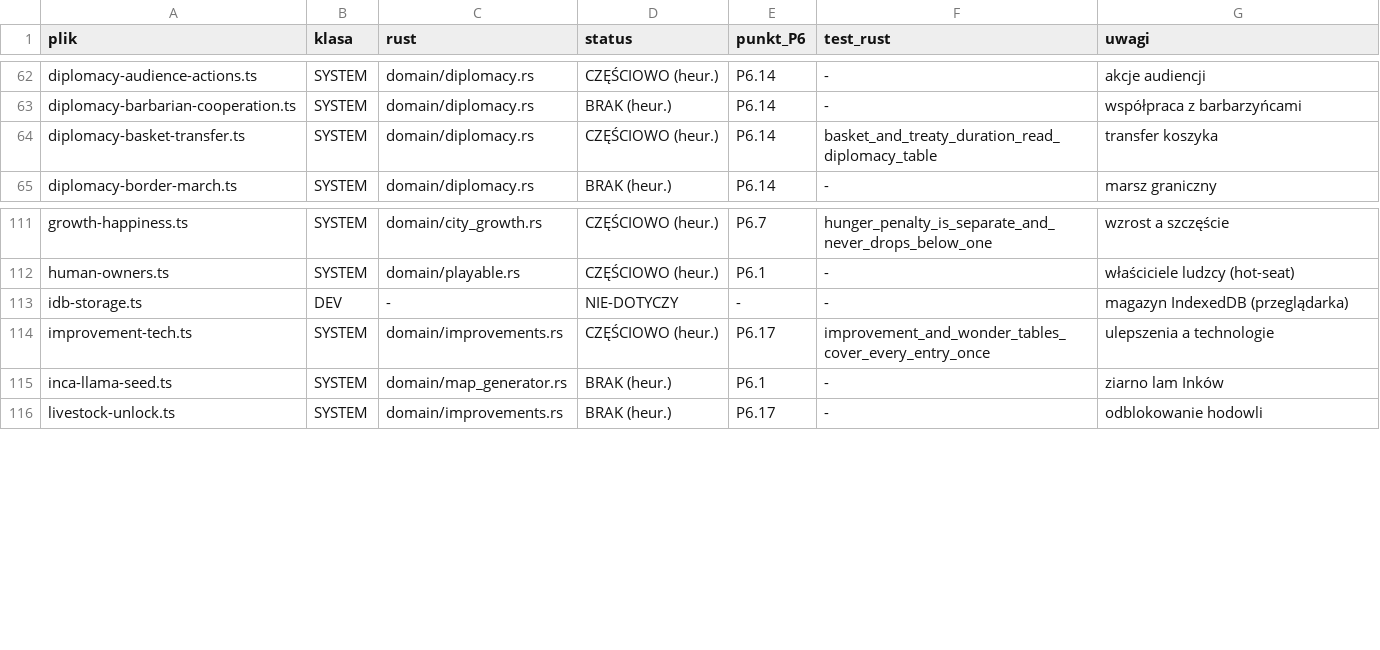
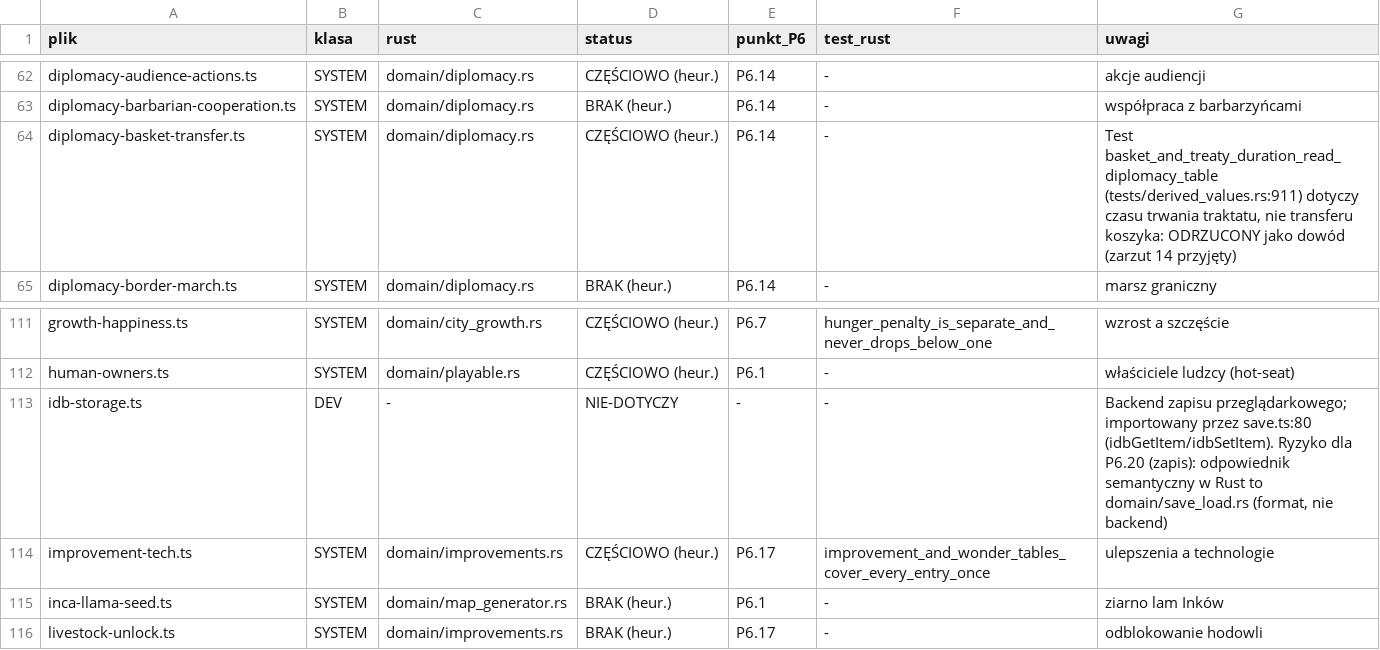
Before and after one commit to maciejsieracki/The-Game, a TSV file: dyspozycje/autobot/runs/R-RUSTPORT-P6-0-GAP-ANALYSIS-Q1/mapping-manual.tsv, drawn as a sheet; only a part is shown, gaps mark what is left out; the diff covers the shown part only.

```diff
--- a/dyspozycje/autobot/runs/R-RUSTPORT-P6-0-GAP-ANALYSIS-Q1/mapping-manual.tsv
+++ b/dyspozycje/autobot/runs/R-RUSTPORT-P6-0-GAP-ANALYSIS-Q1/mapping-manual.tsv
@@ -63,3 +63,3 @@ diplomacy-audience-actions.ts	SYSTEM	domain/diplomacy.rs	CZĘŚCIOWO (heur.)	P6.
 diplomacy-barbarian-cooperation.ts	SYSTEM	domain/diplomacy.rs	BRAK (heur.)	P6.14	-	współpraca z barbarzyńcami
-diplomacy-basket-transfer.ts	SYSTEM	domain/diplomacy.rs	CZĘŚCIOWO (heur.)	P6.14	basket_and_treaty_duration_read_diplomacy_table	transfer koszyka
+diplomacy-basket-transfer.ts	SYSTEM	domain/diplomacy.rs	CZĘŚCIOWO (heur.)	P6.14	-	Test basket_and_treaty_duration_read_diplomacy_table (tests/derived_values.rs:911) dotyczy czasu trwania traktatu, nie transferu koszyka: ODRZUCONY jako dowód (zarzut 14 przyjęty)
 diplomacy-border-march.ts	SYSTEM	domain/diplomacy.rs	BRAK (heur.)	P6.14	-	marsz graniczny
@@ -112,3 +112,3 @@ growth-happiness.ts	SYSTEM	domain/city_growth.rs	CZĘŚCIOWO (heur.)	P6.7	hunger
 human-owners.ts	SYSTEM	domain/playable.rs	CZĘŚCIOWO (heur.)	P6.1	-	właściciele ludzcy (hot-seat)
-idb-storage.ts	DEV	-	NIE-DOTYCZY	-	-	magazyn IndexedDB (przeglądarka)
+idb-storage.ts	DEV	-	NIE-DOTYCZY	-	-	Backend zapisu przeglądarkowego; importowany przez save.ts:80 (idbGetItem/idbSetItem). Ryzyko dla P6.20 (zapis): odpowiednik semantyczny w Rust to domain/save_load.rs (format, nie backend)
 improvement-tech.ts	SYSTEM	domain/improvements.rs	CZĘŚCIOWO (heur.)	P6.17	improvement_and_wonder_tables_cover_every_entry_once	ulepszenia a technologie
```
Also changed, not shown: 45 edited cells elsewhere in this file, 14 other files.
